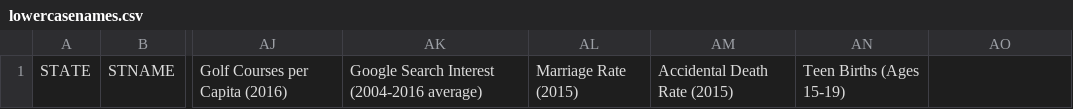
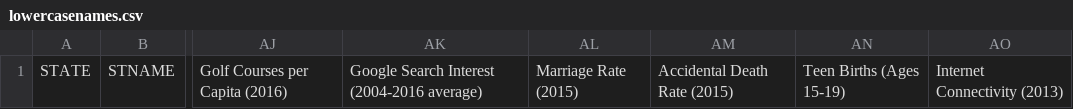
Before and after one commit to sitarharel/dynamic-us-vis, a CSV file: lowercasenames.csv, drawn as a sheet; only a part is shown, gaps mark what is left out; the diff names each change by its address in the sheet, - before the commit and + after, or states it on an @@ line.

```diff
--- a/lowercasenames.csv
+++ b/lowercasenames.csv
-AO1: (empty)
+AO1: Internet Connectivity (2013)
```
Also changed, not shown: statedata.csv, units.csv.
